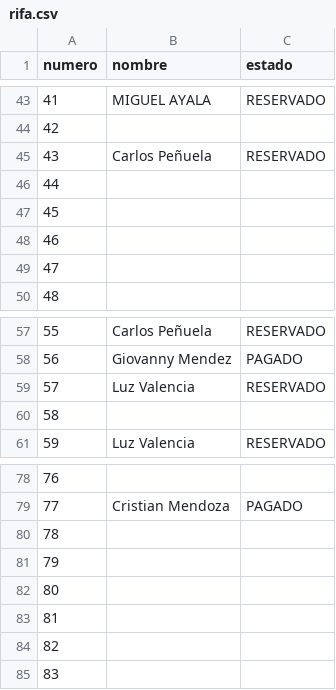
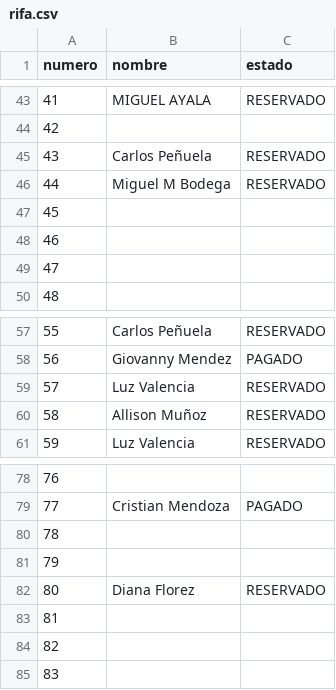
Before and after one commit to SarithPenuelaM/Rifa, a CSV file: rifa.csv, drawn as a sheet; only a part is shown, gaps mark what is left out.

Commit message:
Update rifa.csv

```diff
--- a/rifa.csv
+++ b/rifa.csv
@@ -45,3 +45,3 @@ numero,nombre,estado
 43,Carlos Peñuela,RESERVADO
-44,,
+44,Miguel M Bodega,RESERVADO
 45,,
@@ -59,3 +59,3 @@ numero,nombre,estado
 57,Luz Valencia,RESERVADO
-58,,
+58,Allison Muñoz,RESERVADO
 59,Luz Valencia,RESERVADO
@@ -81,3 +81,3 @@ numero,nombre,estado
 79,,
-80,,
+80,Diana Florez,RESERVADO
 81,,
```
